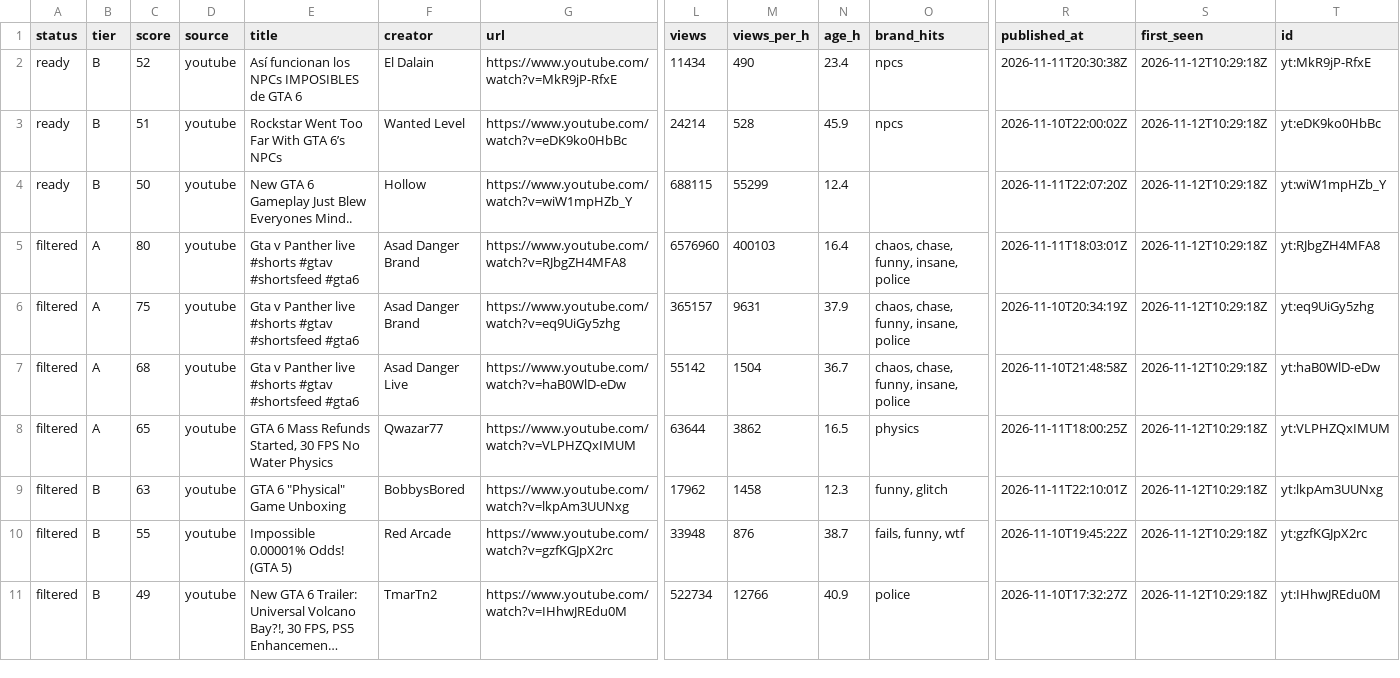
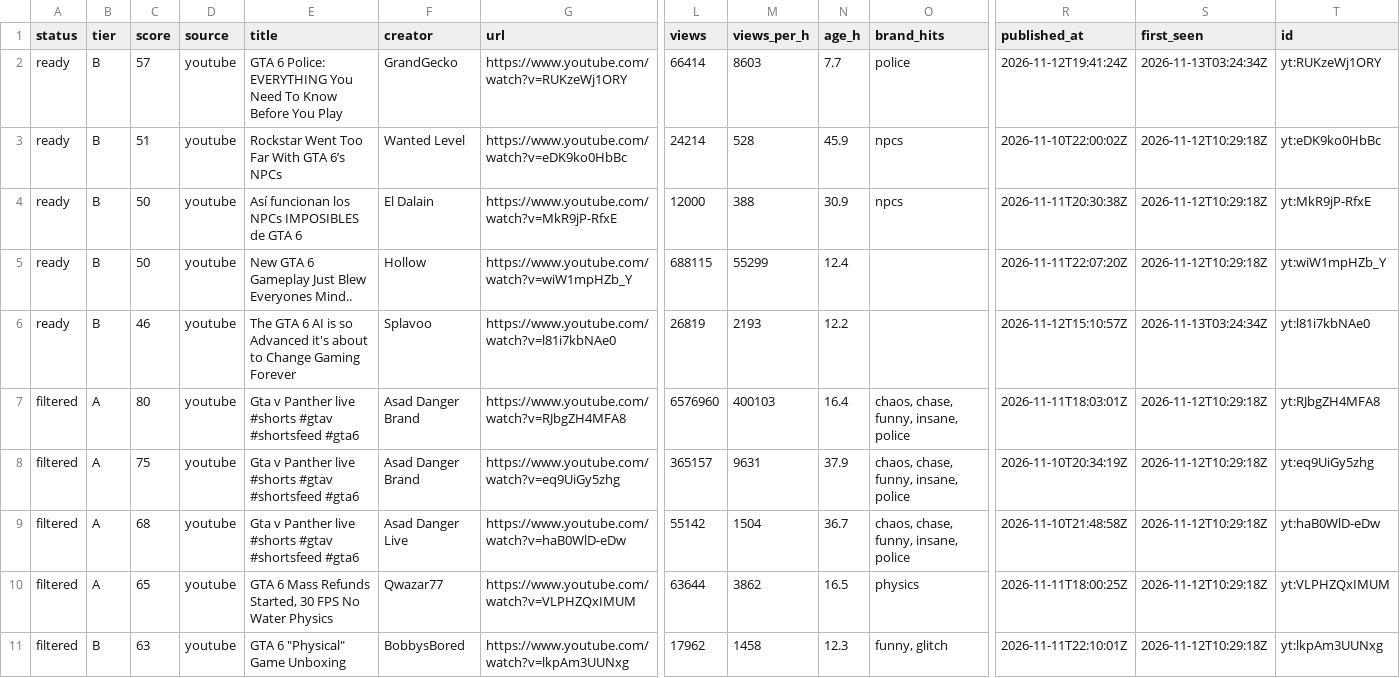
Before and after one commit to UmangShankar/bdil-discovery, a CSV file: backlog.csv, drawn as a sheet; only a part is shown, gaps mark what is left out; the shorter side is filled out with more unchanged rows; long unchanged cells end in …; rows hold the shown columns only; the diff names each change by its address in the sheet, - before the commit and + after, or states it on an @@ line.

```diff
--- a/backlog.csv
+++ b/backlog.csv
-C2 (score): 52
+C2 (score): 57
-E2 (title): Así funcionan los NPCs IMPOSIBLES de GTA 6
+E2 (title): GTA 6 Police: EVERYTHING You Need To Know Before You Play
-F2 (creator): El Dalain
+F2 (creator): GrandGecko
-G2 (url): https://www.youtube.com/watch?v=MkR9jP-RfxE
+G2 (url): https://www.youtube.com/watch?v=RUKzeWj1ORY
-L2 (views): 11434
+L2 (views): 66414
-M2 (views_per_h): 490
+M2 (views_per_h): 8603
-N2 (age_h): 23.4
+N2 (age_h): 7.7
-O2 (brand_hits): npcs
+O2 (brand_hits): police
-R2 (published_at): 2026-11-11T20:30:38Z
+R2 (published_at): 2026-11-12T19:41:24Z
-S2 (first_seen): 2026-11-12T10:29:18Z
+S2 (first_seen): 2026-11-13T03:24:34Z
-T2 (id): yt:MkR9jP-RfxE
+T2 (id): yt:RUKzeWj1ORY
+row 4: ready | B | 50 | youtube | Así funcionan los NPCs IMPOSIBLES de GTA 6 | El Dalain | https://www.youtube.com/watch?v=MkR9jP-RfxE | 12000 | 388 | 30.9 | npcs | 2026-11-11T20:30:38Z | 2026-11-12T10:29:18Z | yt:MkR9jP-RfxE
+row 6: ready | B | 46 | youtube | The GTA 6 AI is so Advanced it's about to Change Gaming Forever | Splavoo | https://www.youtube.com/watch?v=l81i7kbNAe0 | 26819 | 2193 | 12.2 |  | 2026-11-12T15:10:57Z | 2026-11-13T03:24:34Z | yt:l81i7kbNAe0
```
Also changed, not shown: 1 other file.
